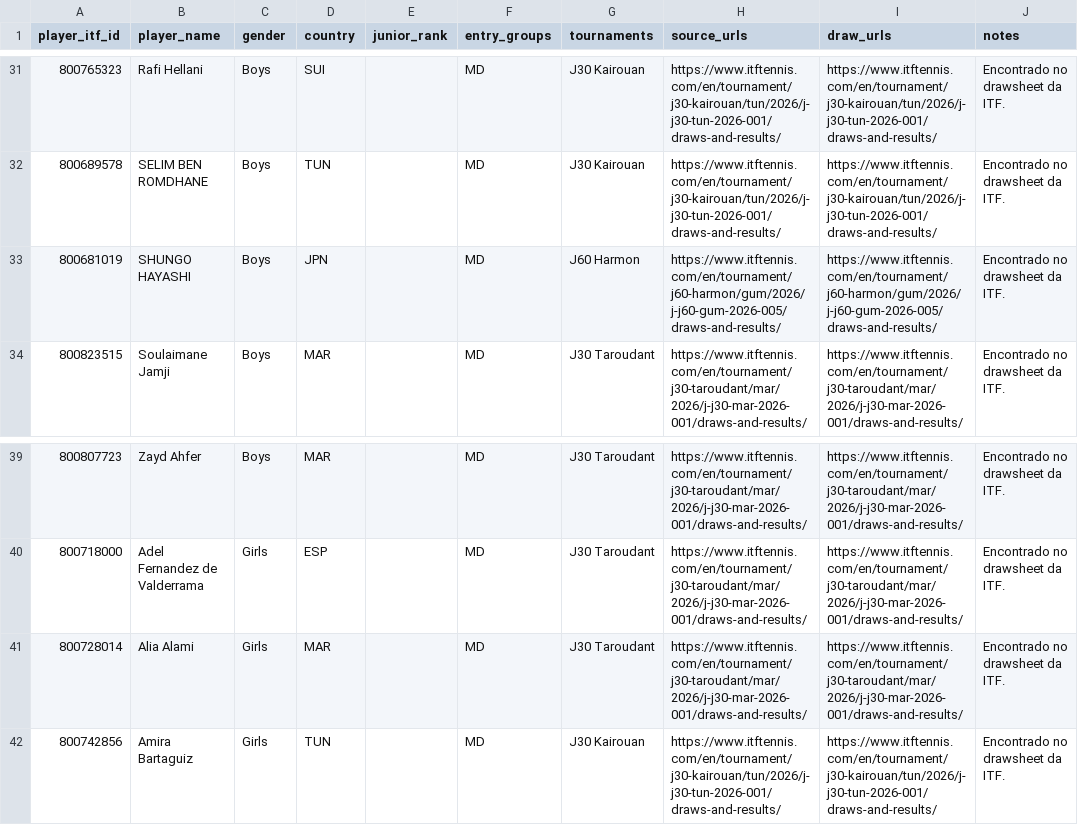
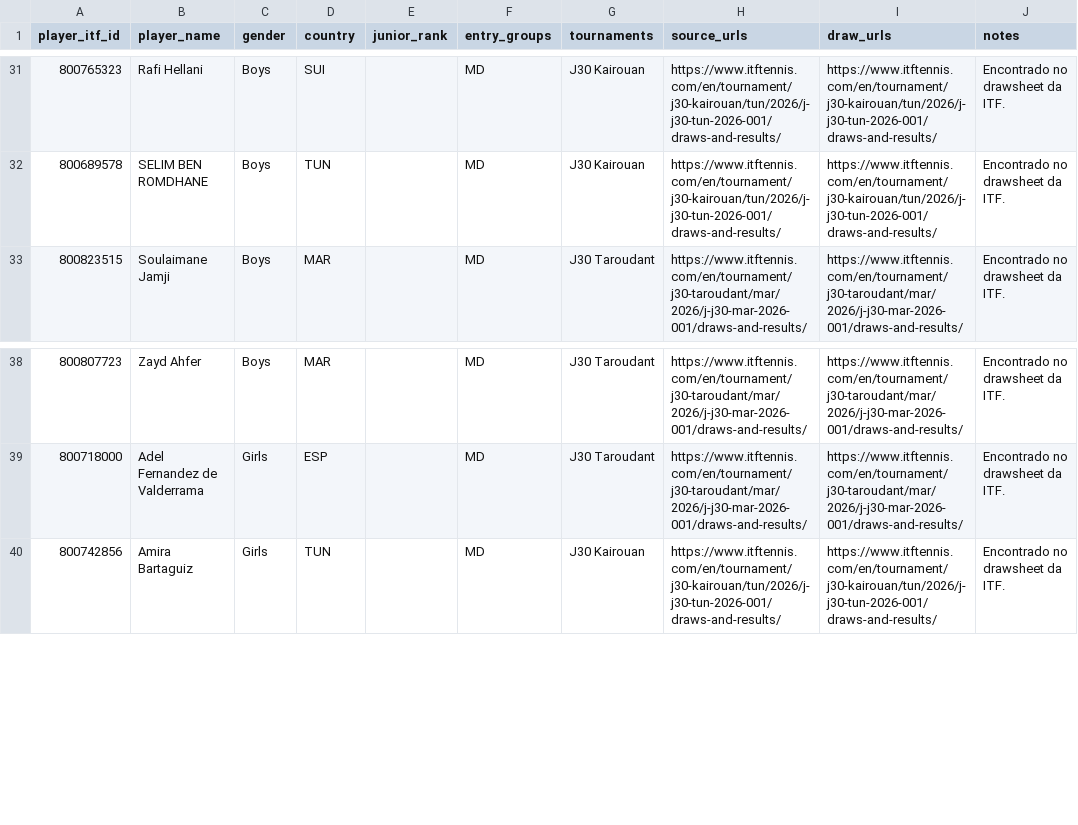
Before and after one commit to genaromoraes/versaoantiga_itf-juniors-live-ranking, a CSV file: data/weekly-outsiders.csv, drawn as a sheet; only a part is shown, gaps mark what is left out; the diff covers the shown part only.

```diff
--- a/data/weekly-outsiders.csv
+++ b/data/weekly-outsiders.csv
@@ -32,3 +32,2 @@
 "800689578","SELIM BEN ROMDHANE","Boys","TUN","","MD","J30 Kairouan","https://www.itftennis.com/en/tournament/j30-kairouan/tun/2026/j-j30-tun-2026-001/draws-and-results/","https://www.itftennis.com/en/tournament/j30-kairouan/tun/2026/j-j30-tun-2026-001/draws-and-results/","Encontrado no drawsheet da ITF."
-"800681019","SHUNGO HAYASHI","Boys","JPN","","MD","J60 Harmon","https://www.itftennis.com/en/tournament/j60-harmon/gum/2026/j-j60-gum-2026-005/draws-and-results/","https://www.itftennis.com/en/tournament/j60-harmon/gum/2026/j-j60-gum-2026-005/draws-and-results/","Encontrado no drawsheet da ITF."
 "800823515","Soulaimane Jamji","Boys","MAR","","MD","J30 Taroudant","https://www.itftennis.com/en/tournament/j30-taroudant/mar/2026/j-j30-mar-2026-001/draws-and-results/","https://www.itftennis.com/en/tournament/j30-taroudant/mar/2026/j-j30-mar-2026-001/draws-and-results/","Encontrado no drawsheet da ITF."
@@ -40,3 +39,2 @@
 "800718000","Adel Fernandez de Valderrama","Girls","ESP","","MD","J30 Taroudant","https://www.itftennis.com/en/tournament/j30-taroudant/mar/2026/j-j30-mar-2026-001/draws-and-results/","https://www.itftennis.com/en/tournament/j30-taroudant/mar/2026/j-j30-mar-2026-001/draws-and-results/","Encontrado no drawsheet da ITF."
-"800728014","Alia Alami","Girls","MAR","","MD","J30 Taroudant","https://www.itftennis.com/en/tournament/j30-taroudant/mar/2026/j-j30-mar-2026-001/draws-and-results/","https://www.itftennis.com/en/tournament/j30-taroudant/mar/2026/j-j30-mar-2026-001/draws-and-results/","Encontrado no drawsheet da ITF."
 "800742856","Amira Bartaguiz","Girls","TUN","","MD","J30 Kairouan","https://www.itftennis.com/en/tournament/j30-kairouan/tun/2026/j-j30-tun-2026-001/draws-and-results/","https://www.itftennis.com/en/tournament/j30-kairouan/tun/2026/j-j30-tun-2026-001/draws-and-results/","Encontrado no drawsheet da ITF."
```
Also changed, not shown: 1 added row and 16 removed rows elsewhere in this file, 5 other files.
